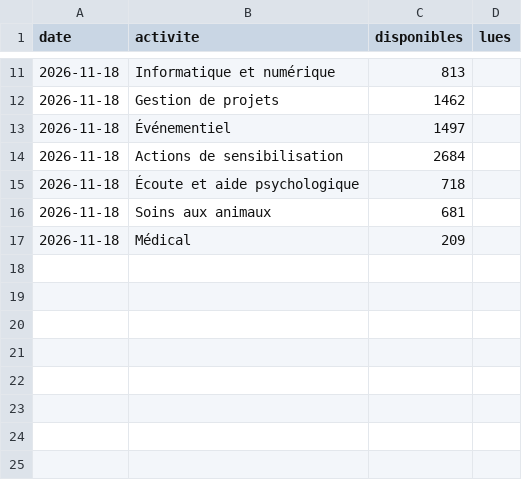
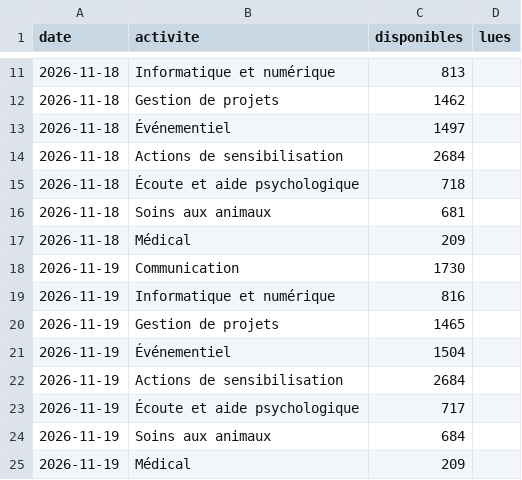
Before and after one commit to Loubna589/avenir, a CSV file: data/benevolat/serie.csv, drawn as a sheet; only a part is shown, gaps mark what is left out; the diff names each change by its address in the sheet, - before the commit and + after, or states it on an @@ line.

```diff
--- a/data/benevolat/serie.csv
+++ b/data/benevolat/serie.csv
+row 18: 2026-11-19 | Communication | 1730
+row 19: 2026-11-19 | Informatique et numérique | 816
+row 20: 2026-11-19 | Gestion de projets | 1465
+row 21: 2026-11-19 | Événementiel | 1504
+row 22: 2026-11-19 | Actions de sensibilisation | 2684
+row 23: 2026-11-19 | Écoute et aide psychologique | 717
+row 24: 2026-11-19 | Soins aux animaux | 684
+row 25: 2026-11-19 | Médical | 209
```
Also changed, not shown: 2 other files.
